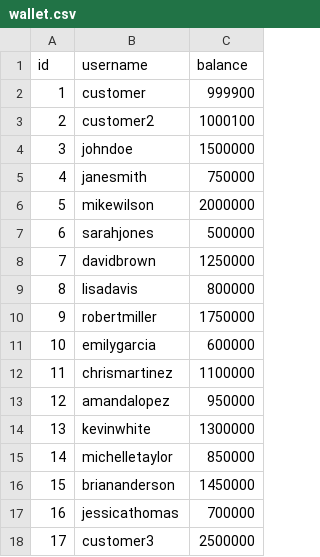
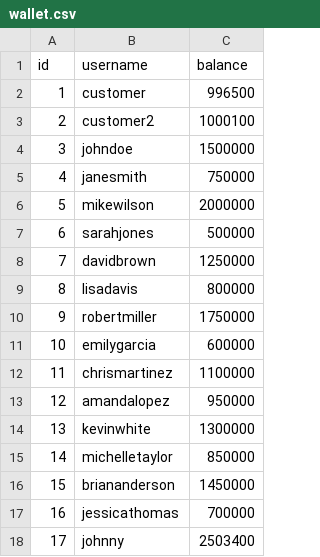
Before and after one commit to dada-da/user-management, a CSV file: database/wallet.csv, drawn as a sheet.

```diff
--- a/database/wallet.csv
+++ b/database/wallet.csv
@@ -1,3 +1,3 @@
 id,username,balance
-1,customer,999900
+1,customer,996500
 2,customer2,1000100
@@ -17,2 +17,2 @@ id,username,balance
 16,jessicathomas,700000
-17,customer3,2500000
+17,johnny,2503400
```
Also changed, not shown: database/users.csv, 14 other files.
